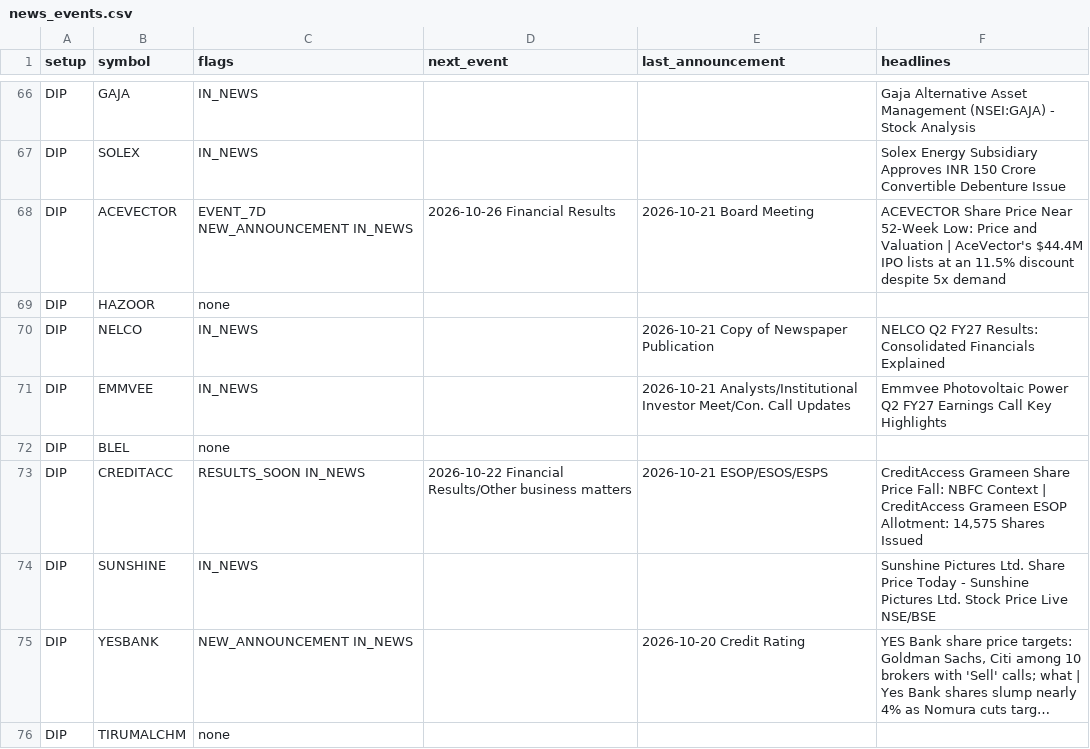
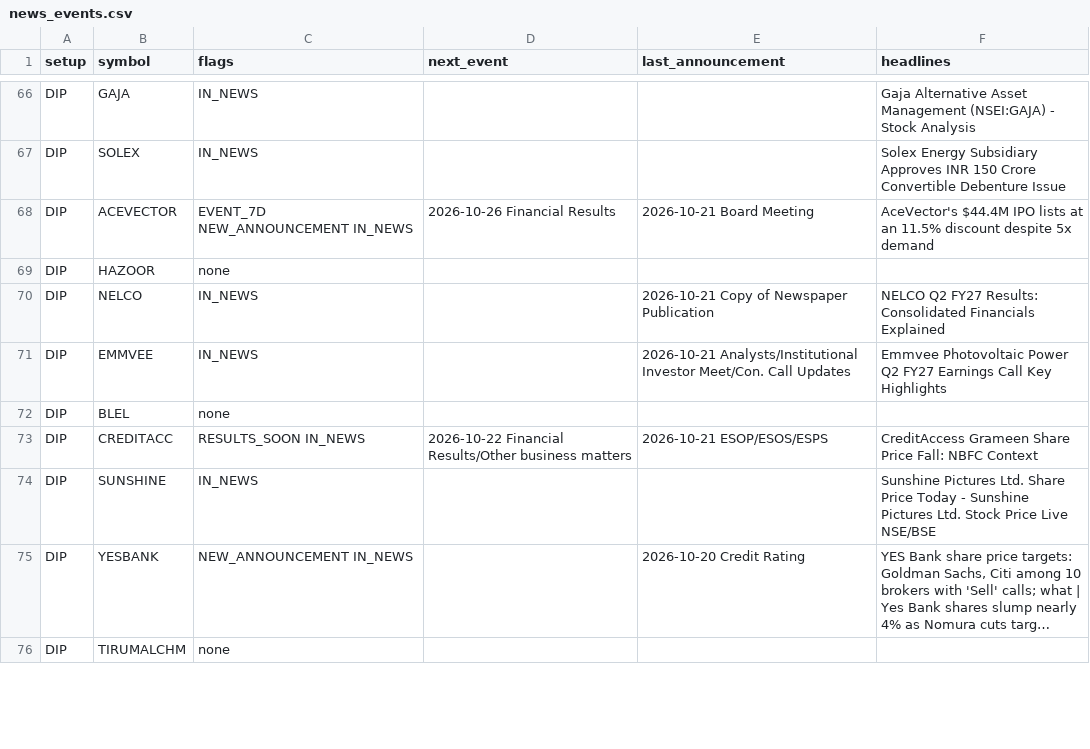
Before and after one commit to sufikipl-ops/swing-auto, a CSV file: docs/news_events.csv, drawn as a sheet; only a part is shown, gaps mark what is left out; long unchanged cells end in …; the diff covers the shown part only.

```diff
--- a/docs/news_events.csv
+++ b/docs/news_events.csv
@@ -67,3 +67,3 @@ DIP,GAJA,IN_NEWS,,,Gaja Alternative Asset Management (NSEI:GAJA) - Stock Analysi
 DIP,SOLEX,IN_NEWS,,,Solex Energy Subsidiary Approves INR 150 Crore Convertible Debenture Issue
-DIP,ACEVECTOR,EVENT_7D NEW_ANNOUNCEMENT IN_NEWS,2026-10-26 Financial Results,2026-10-21 Board Meeting,ACEVECTOR Share Price Near 52-Week Low: Price and Valuation | AceVector's $44.4M IPO lists at an 11.5% discount despite 5x demand
+DIP,ACEVECTOR,EVENT_7D NEW_ANNOUNCEMENT IN_NEWS,2026-10-26 Financial Results,2026-10-21 Board Meeting,AceVector's $44.4M IPO lists at an 11.5% discount despite 5x demand
 DIP,HAZOOR,none,,,
@@ -72,3 +72,3 @@ DIP,EMMVEE,IN_NEWS,,2026-10-21 Analysts/Institutional Investor Meet/Con. Call Up
 DIP,BLEL,none,,,
-DIP,CREDITACC,RESULTS_SOON IN_NEWS,2026-10-22 Financial Results/Other business matters,2026-10-21 ESOP/ESOS/ESPS,"CreditAccess Grameen Share Price Fall: NBFC Context | CreditAccess Grameen ESOP Allotment: 14,575 Shares Issued"
+DIP,CREDITACC,RESULTS_SOON IN_NEWS,2026-10-22 Financial Results/Other business matters,2026-10-21 ESOP/ESOS/ESPS,CreditAccess Grameen Share Price Fall: NBFC Context
 DIP,SUNSHINE,IN_NEWS,,,Sunshine Pictures Ltd. Share Price Today - Sunshine Pictures Ltd. Stock Price Live NSE/BSE
```
Also changed, not shown: 18 edited cells elsewhere in this file, out/news_events.csv, 7 other files.
